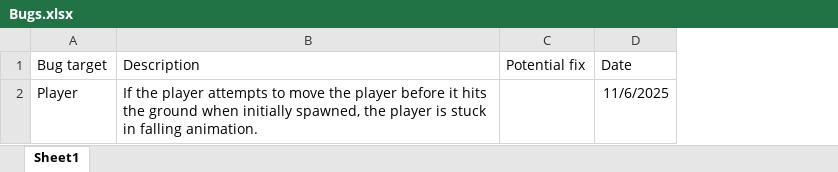
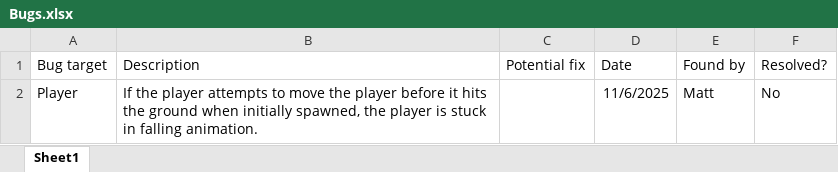
Before and after one commit to tylergehring/SubTerra, an Excel workbook: Docs/Bugs.xlsx, sheet Sheet1, drawn as a sheet; values as stored, in another font and other column widths than the file's, no borders; the diff names each change by its address in the sheet, - before the commit and + after, or states it on an @@ line.

Commit message:
Update Bugs.xlsx

```diff
--- a/Docs/Bugs.xlsx (sheet Sheet1)
+++ b/Docs/Bugs.xlsx (sheet Sheet1)
+column E (Found by), row 2: Matt
+column F (Resolved?), row 2: No
```
